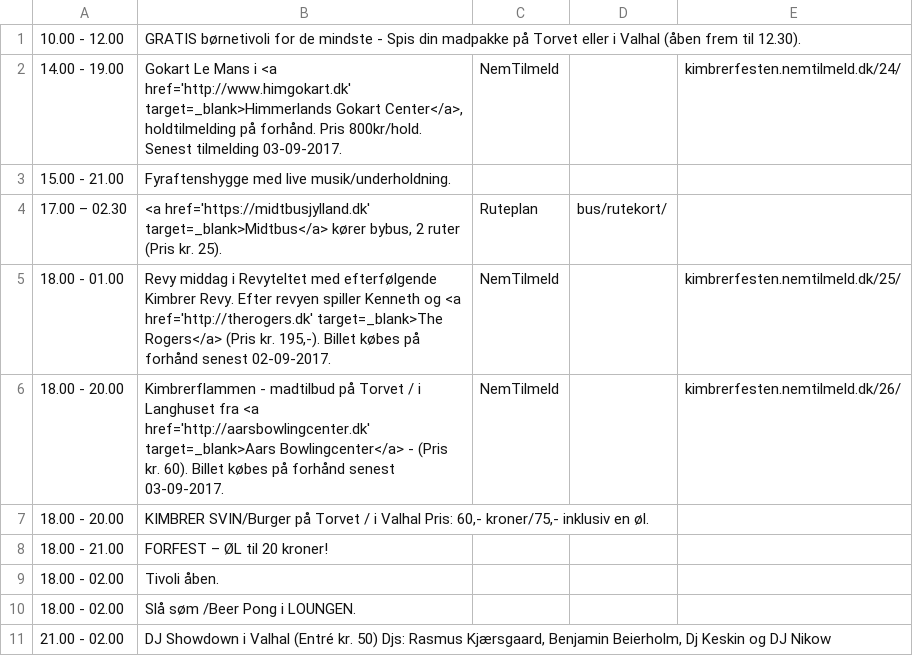
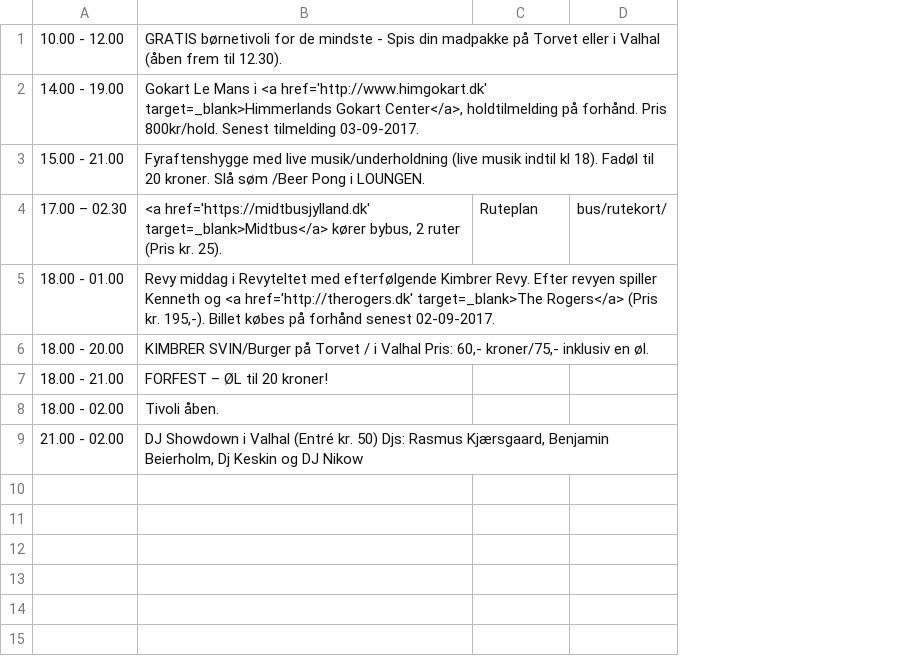
Before and after one commit to kimbrerfesten/kimbrerfesten, a CSV file: content/program/fredag.csv, drawn as a sheet; removed rows and columns are numbered as before the commit, all else as after; the diff names each change by its address in the sheet, - before the commit and + after, or states it on an @@ line.

Commit message:
Update program

```diff
--- a/content/program/fredag.csv
+++ b/content/program/fredag.csv
-column E, rows 2-5: kimbrerfesten.nemtilmeld.dk/24/ |  |  | kimbrerfesten.nemtilmeld.dk/25/
-C2: NemTilmeld
+C2: (empty)
-B3: …med live musik/underholdning.
+B3: …med live musik/underholdning (live musik indtil kl 18). Fadøl til 20 kroner. Slå søm /Beer Pong i LOUNGEN.
-C5: NemTilmeld
+C5: (empty)
-row 6: 18.00 - 20.00 | Kimbrerflammen - madtilbud på Torvet / i Langhuset fra <a href='http://aarsbowlingcenter.dk' target=_blank>Aars Bowlingcenter</a> - (Pris kr. 60). Billet købes på forhånd senest 03-09-2017. | NemTilmeld |  | kimbrerfesten.nemtilmeld.dk/26/
-row 10: 18.00 - 02.00 | Slå søm /Beer Pong i LOUNGEN.
```
Also changed, not shown: content/program/loerdag.csv, content/program/soendag.csv, 1 other file.
